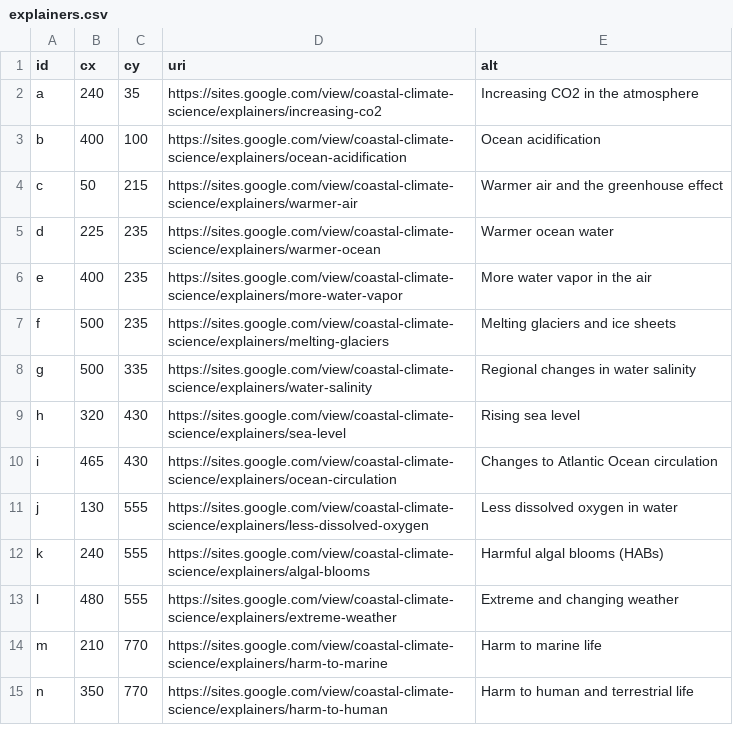
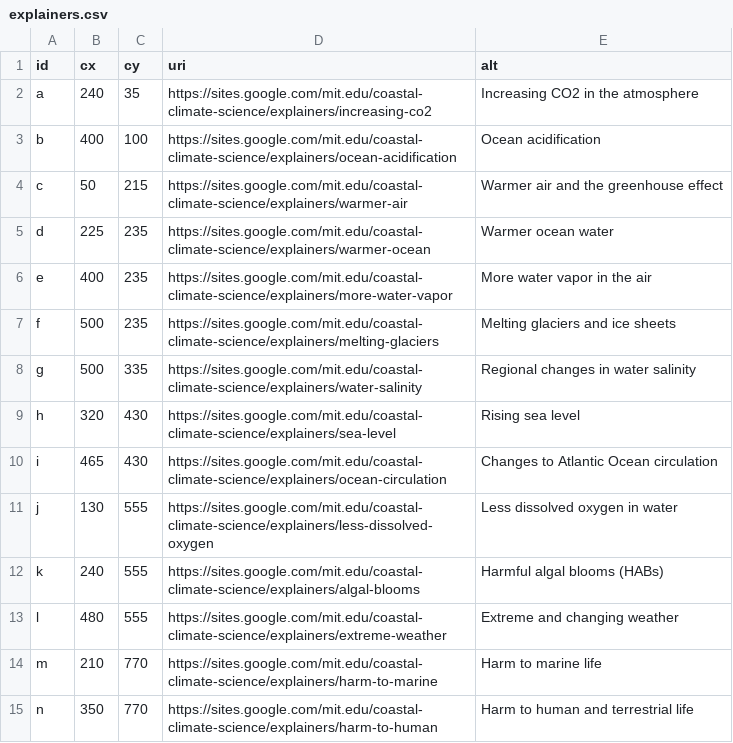
Before and after one commit to dcpetty/p5js, a CSV file: ccsae/explainers.csv, drawn as a sheet.

```diff
--- a/ccsae/explainers.csv
+++ b/ccsae/explainers.csv
@@ -1,15 +1,15 @@
 id,cx,cy,uri,alt
-a,240,35,https://sites.google.com/view/coastal-climate-science/explainers/increasing-co2,Increasing CO2 in the atmosphere
-b,400,100,https://sites.google.com/view/coastal-climate-science/explainers/ocean-acidification,Ocean acidification
-c,50,215,https://sites.google.com/view/coastal-climate-science/explainers/warmer-air,Warmer air and the greenhouse effect
-d,225,235,https://sites.google.com/view/coastal-climate-science/explainers/warmer-ocean,Warmer ocean water
-e,400,235,https://sites.google.com/view/coastal-climate-science/explainers/more-water-vapor,More water vapor in the air
-f,500,235,https://sites.google.com/view/coastal-climate-science/explainers/melting-glaciers,Melting glaciers and ice sheets
-g,500,335,https://sites.google.com/view/coastal-climate-science/explainers/water-salinity,Regional changes in water salinity
-h,320,430,https://sites.google.com/view/coastal-climate-science/explainers/sea-level,Rising sea level
-i,465,430,https://sites.google.com/view/coastal-climate-science/explainers/ocean-circulation,Changes to Atlantic Ocean circulation
-j,130,555,https://sites.google.com/view/coastal-climate-science/explainers/less-dissolved-oxygen,Less dissolved oxygen in water
-k,240,555,https://sites.google.com/view/coastal-climate-science/explainers/algal-blooms,Harmful algal blooms (HABs)
-l,480,555,https://sites.google.com/view/coastal-climate-science/explainers/extreme-weather,Extreme and changing weather
-m,210,770,https://sites.google.com/view/coastal-climate-science/explainers/harm-to-marine,Harm to marine life
-n,350,770,https://sites.google.com/view/coastal-climate-science/explainers/harm-to-human,Harm to human and terrestrial life
+a,240,35,https://sites.google.com/mit.edu/coastal-climate-science/explainers/increasing-co2,Increasing CO2 in the atmosphere
+b,400,100,https://sites.google.com/mit.edu/coastal-climate-science/explainers/ocean-acidification,Ocean acidification
+c,50,215,https://sites.google.com/mit.edu/coastal-climate-science/explainers/warmer-air,Warmer air and the greenhouse effect
+d,225,235,https://sites.google.com/mit.edu/coastal-climate-science/explainers/warmer-ocean,Warmer ocean water
+e,400,235,https://sites.google.com/mit.edu/coastal-climate-science/explainers/more-water-vapor,More water vapor in the air
+f,500,235,https://sites.google.com/mit.edu/coastal-climate-science/explainers/melting-glaciers,Melting glaciers and ice sheets
+g,500,335,https://sites.google.com/mit.edu/coastal-climate-science/explainers/water-salinity,Regional changes in water salinity
+h,320,430,https://sites.google.com/mit.edu/coastal-climate-science/explainers/sea-level,Rising sea level
+i,465,430,https://sites.google.com/mit.edu/coastal-climate-science/explainers/ocean-circulation,Changes to Atlantic Ocean circulation
+j,130,555,https://sites.google.com/mit.edu/coastal-climate-science/explainers/less-dissolved-oxygen,Less dissolved oxygen in water
+k,240,555,https://sites.google.com/mit.edu/coastal-climate-science/explainers/algal-blooms,Harmful algal blooms (HABs)
+l,480,555,https://sites.google.com/mit.edu/coastal-climate-science/explainers/extreme-weather,Extreme and changing weather
+m,210,770,https://sites.google.com/mit.edu/coastal-climate-science/explainers/harm-to-marine,Harm to marine life
+n,350,770,https://sites.google.com/mit.edu/coastal-climate-science/explainers/harm-to-human,Harm to human and terrestrial life
```
Also changed, not shown: ccsae/experiments.csv.
